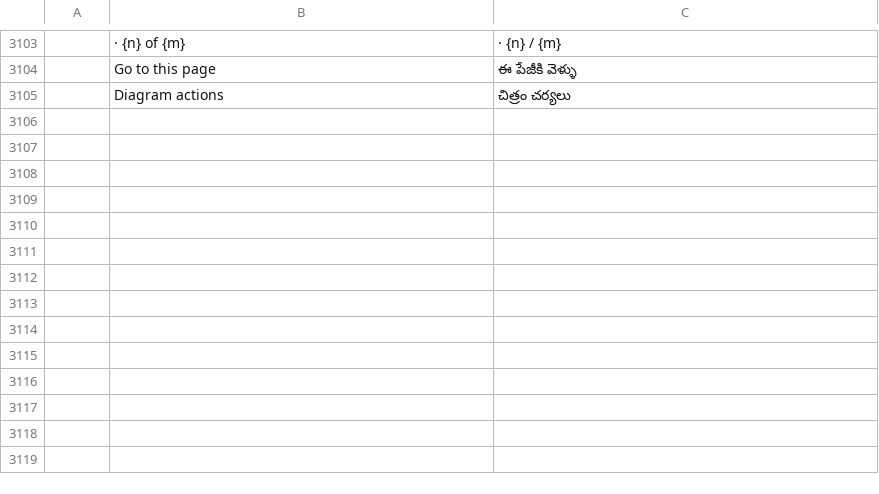
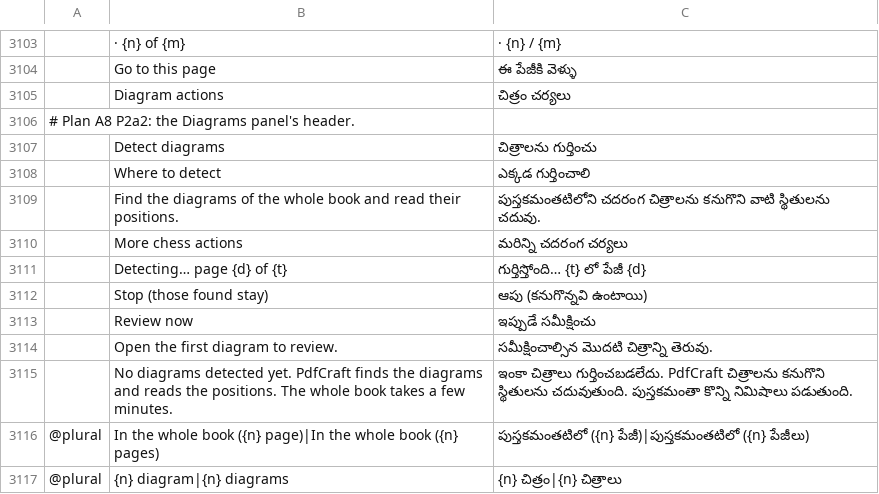
Before and after one commit to DarcioAlberico/pdfcraft-xadrez, a TSV file: crates/ui-egui/src/i18n/te.tsv, drawn as a sheet; only a part is shown, gaps mark what is left out; the diff names each change by its address in the sheet, - before the commit and + after, or states it on an @@ line.

```diff
--- a/crates/ui-egui/src/i18n/te.tsv
+++ b/crates/ui-egui/src/i18n/te.tsv
+row 3106: # Plan A8 P2a2: the Diagrams panel's header.
+row 3107:  | Detect diagrams | చిత్రాలను గుర్తించు
+row 3108:  | Where to detect | ఎక్కడ గుర్తించాలి
+row 3109:  | Find the diagrams of the whole book and read their positions. | పుస్తకమంతటిలోని చదరంగ చిత్రాలను కనుగొని వాటి స్థితులను చదువు.
+row 3110:  | More chess actions | మరిన్ని చదరంగ చర్యలు
+row 3111:  | Detecting… page {d} of {t} | గుర్తిస్తోంది… {t} లో పేజీ {d}
+row 3112:  | Stop (those found stay) | ఆపు (కనుగొన్నవి ఉంటాయి)
+row 3113:  | Review now | ఇప్పుడే సమీక్షించు
+row 3114:  | Open the first diagram to review. | సమీక్షించాల్సిన మొదటి చిత్రాన్ని తెరువు.
+row 3115:  | No diagrams detected yet. PdfCraft finds the diagrams and reads the positions. The whole book takes a few minutes. | ఇంకా చిత్రాలు గుర్తించబడలేదు. PdfCraft చిత్రాలను కనుగొని స్థితులను చదువుతుంది. పుస్తకమంతా కొన్ని నిమిషాలు పడుతుంది.
+row 3116: @plural | In the whole book ({n} page)|In the whole book ({n} pages) | పుస్తకమంతటిలో ({n} పేజీ)|పుస్తకమంతటిలో ({n} పేజీలు)
+row 3117: @plural | {n} diagram|{n} diagrams | {n} చిత్రం|{n} చిత్రాలు
```
Also changed, not shown: crates/ui-egui/src/i18n/ar.tsv, crates/ui-egui/src/i18n/bg.tsv, 35 other files.
